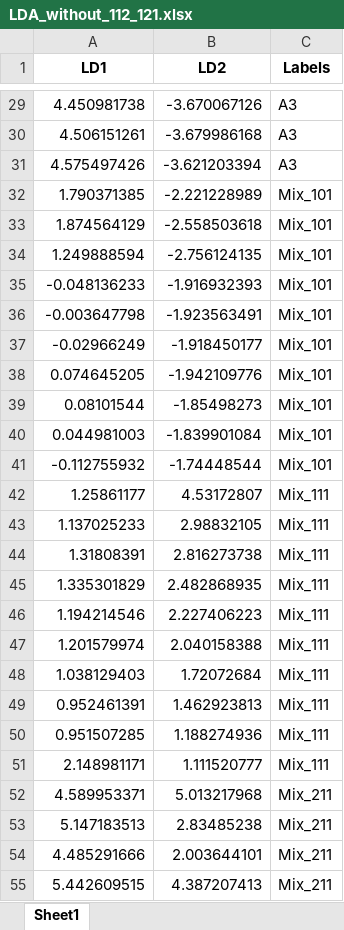
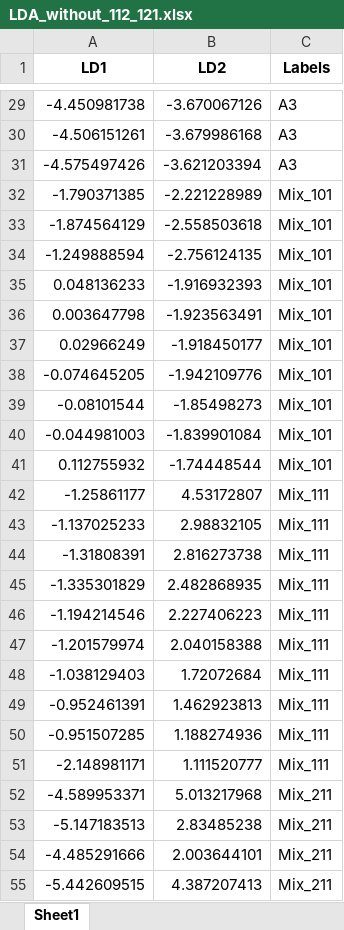
Before and after one commit to SohamD34/BTP, an Excel workbook: data/mixture/8 solutions/LDA_without_112_121.xlsx, sheet Sheet1, drawn as a sheet; only a part is shown, gaps mark what is left out; values as stored, in another font and other column widths than the file's, no borders; the diff covers the shown part only; the diff names each change by its address in the sheet, - before the commit and + after, or states it on an @@ line.

```diff
--- a/data/mixture/8 solutions/LDA_without_112_121.xlsx (sheet Sheet1)
+++ b/data/mixture/8 solutions/LDA_without_112_121.xlsx (sheet Sheet1)
-A29 (LD1): 4.450981738
+A29 (LD1): -4.450981738
-A30 (LD1): 4.506151261
+A30 (LD1): -4.506151261
-A31 (LD1): 4.575497426
+A31 (LD1): -4.575497426
-A32 (LD1): 1.790371385
+A32 (LD1): -1.790371385
-A33 (LD1): 1.874564129
+A33 (LD1): -1.874564129
-A34 (LD1): 1.249888594
+A34 (LD1): -1.249888594
-A35 (LD1): -0.048136233
+A35 (LD1): 0.048136233
-A36 (LD1): -0.003647798
+A36 (LD1): 0.003647798
-A37 (LD1): -0.02966249
+A37 (LD1): 0.02966249
-A38 (LD1): 0.074645205
+A38 (LD1): -0.074645205
-A39 (LD1): 0.08101544
+A39 (LD1): -0.08101544
-A40 (LD1): 0.044981003
+A40 (LD1): -0.044981003
-A41 (LD1): -0.112755932
+A41 (LD1): 0.112755932
-A42 (LD1): 1.25861177
+A42 (LD1): -1.25861177
-A43 (LD1): 1.137025233
+A43 (LD1): -1.137025233
-A44 (LD1): 1.31808391
+A44 (LD1): -1.31808391
-A45 (LD1): 1.335301829
+A45 (LD1): -1.335301829
-A46 (LD1): 1.194214546
+A46 (LD1): -1.194214546
-A47 (LD1): 1.201579974
+A47 (LD1): -1.201579974
-A48 (LD1): 1.038129403
+A48 (LD1): -1.038129403
-A49 (LD1): 0.952461391
+A49 (LD1): -0.952461391
-A50 (LD1): 0.951507285
+A50 (LD1): -0.951507285
-A51 (LD1): 2.148981171
+A51 (LD1): -2.148981171
-A52 (LD1): 4.589953371
+A52 (LD1): -4.589953371
-A53 (LD1): 5.147183513
+A53 (LD1): -5.147183513
-A54 (LD1): 4.485291666
+A54 (LD1): -4.485291666
-A55 (LD1): 5.442609515
+A55 (LD1): -5.442609515
```
Also changed, not shown: 33 edited cells elsewhere in this sheet.
